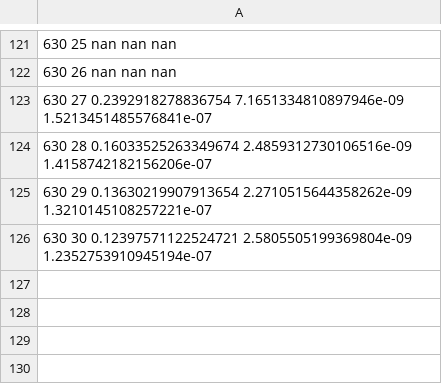
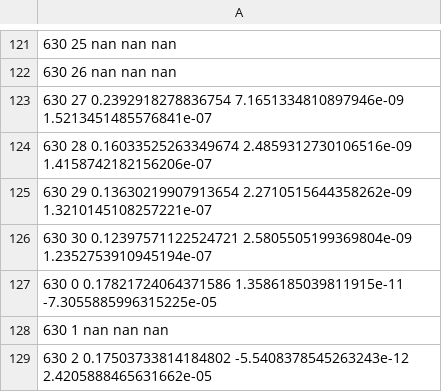
Before and after one commit to sdorsher/PythonNumericalAndStatisticalErrorAnalysis, a CSV file: coeffsbestfinf630_24_28_32.csv, drawn as a sheet; only a part is shown, gaps mark what is left out; the diff names each change by its address in the sheet, - before the commit and + after, or states it on an @@ line.

```diff
--- a/coeffsbestfinf630_24_28_32.csv
+++ b/coeffsbestfinf630_24_28_32.csv
+row 127: 630 0 0.17821724064371586 1.3586185039811915e-11 -7.3055885996315225e-05
+row 128: 630 1 nan nan nan
+row 129: 630 2 0.17503733814184802 -5.5408378545263243e-12 2.4205888465631662e-05
```
Also changed, not shown: bestinfoverinitorder630.csv, coeffsbestfinf630_12_16_20.csv, 7 other files.
